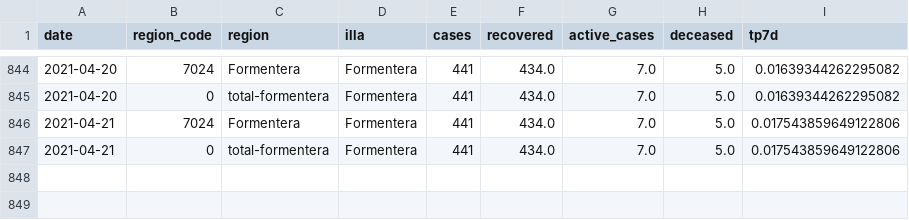
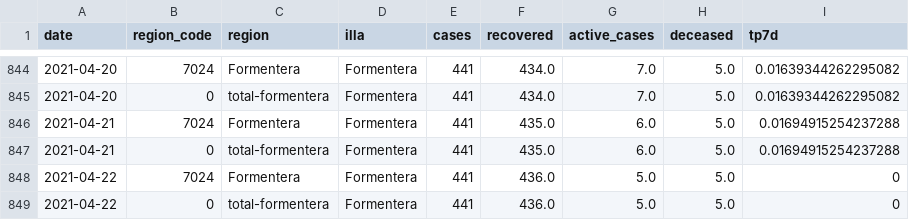
Before and after one commit to jaumeperello/covid_ib, a CSV file: data/formentera_total.csv, drawn as a sheet; only a part is shown, gaps mark what is left out.

```diff
--- a/data/formentera_total.csv
+++ b/data/formentera_total.csv
@@ -845,3 +845,5 @@ date,region_code,region,illa,cases,recovered,active_cases,deceased,tp7d
 2021-04-20,0,total-formentera,Formentera,441,434.0,7.0,5.0,0.01639344262295082
-2021-04-21,7024,Formentera,Formentera,441,434.0,7.0,5.0,0.017543859649122806
-2021-04-21,0,total-formentera,Formentera,441,434.0,7.0,5.0,0.017543859649122806
+2021-04-21,7024,Formentera,Formentera,441,435.0,6.0,5.0,0.01694915254237288
+2021-04-21,0,total-formentera,Formentera,441,435.0,6.0,5.0,0.01694915254237288
+2021-04-22,7024,Formentera,Formentera,441,436.0,5.0,5.0,0
+2021-04-22,0,total-formentera,Formentera,441,436.0,5.0,5.0,0
```
Also changed, not shown: data/balears_total.csv, data/eivissa_total.csv, 2 other files.
